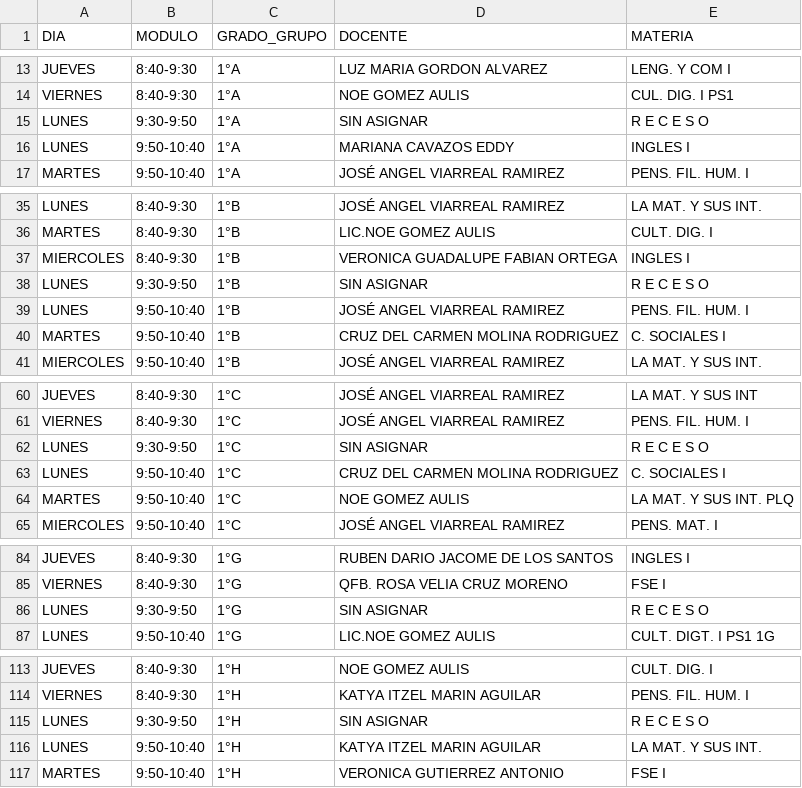
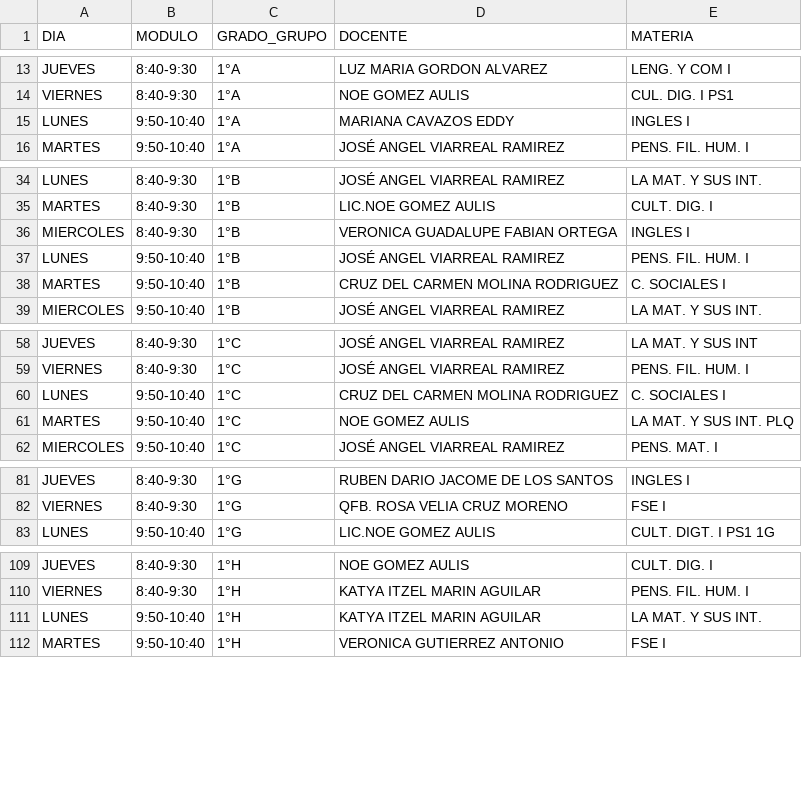
Before and after one commit to jisookimono-png/reportes-matutino-cetis79, a CSV file: base_maestros_matutino.csv, drawn as a sheet; only a part is shown, gaps mark what is left out; the diff covers the shown part only.

Commit message:
Add files via upload

```diff
--- a/base_maestros_matutino.csv
+++ b/base_maestros_matutino.csv
@@ -14,3 +14,2 @@ JUEVES,8:40-9:30,1°A,LUZ MARIA GORDON ALVAREZ,LENG. Y COM I
 VIERNES,8:40-9:30,1°A,NOE GOMEZ AULIS,CUL. DIG. I PS1
-LUNES,9:30-9:50,1°A,SIN ASIGNAR,R        E        C        E       S       O
 LUNES,9:50-10:40,1°A,MARIANA CAVAZOS EDDY,INGLES I
@@ -37,3 +36,2 @@ MARTES,8:40-9:30,1°B,LIC.NOE GOMEZ AULIS,CULT. DIG. I
 MIERCOLES,8:40-9:30,1°B,VERONICA GUADALUPE FABIAN ORTEGA,INGLES I
-LUNES,9:30-9:50,1°B,SIN ASIGNAR,R        E        C        E       S       O
 LUNES,9:50-10:40,1°B,JOSÉ ANGEL VIARREAL RAMIREZ,PENS. FIL. HUM. I
@@ -61,3 +59,2 @@ JUEVES,8:40-9:30,1°C,JOSÉ ANGEL VIARREAL RAMIREZ,LA MAT. Y SUS INT
 VIERNES,8:40-9:30,1°C,JOSÉ ANGEL VIARREAL RAMIREZ,PENS. FIL. HUM. I
-LUNES,9:30-9:50,1°C,SIN ASIGNAR,R        E        C        E       S       O
 LUNES,9:50-10:40,1°C,CRUZ DEL CARMEN MOLINA RODRIGUEZ,C. SOCIALES I
@@ -85,3 +82,2 @@ JUEVES,8:40-9:30,1°G,RUBEN DARIO JACOME DE LOS SANTOS,INGLES I
 VIERNES,8:40-9:30,1°G,QFB. ROSA VELIA CRUZ MORENO,FSE I
-LUNES,9:30-9:50,1°G,SIN ASIGNAR,R        E        C        E       S       O
 LUNES,9:50-10:40,1°G,LIC.NOE GOMEZ AULIS,CULT. DIGT. I PS1 1G
@@ -114,3 +110,2 @@ JUEVES,8:40-9:30,1°H,NOE GOMEZ AULIS,CULT. DIG. I
 VIERNES,8:40-9:30,1°H,KATYA ITZEL MARIN AGUILAR,PENS. FIL. HUM. I
-LUNES,9:30-9:50,1°H,SIN ASIGNAR,R        E        C        E       S       O
 LUNES,9:50-10:40,1°H,KATYA ITZEL MARIN AGUILAR,LA MAT. Y SUS INT.
```
Also changed, not shown: 22 removed rows elsewhere in this file.
